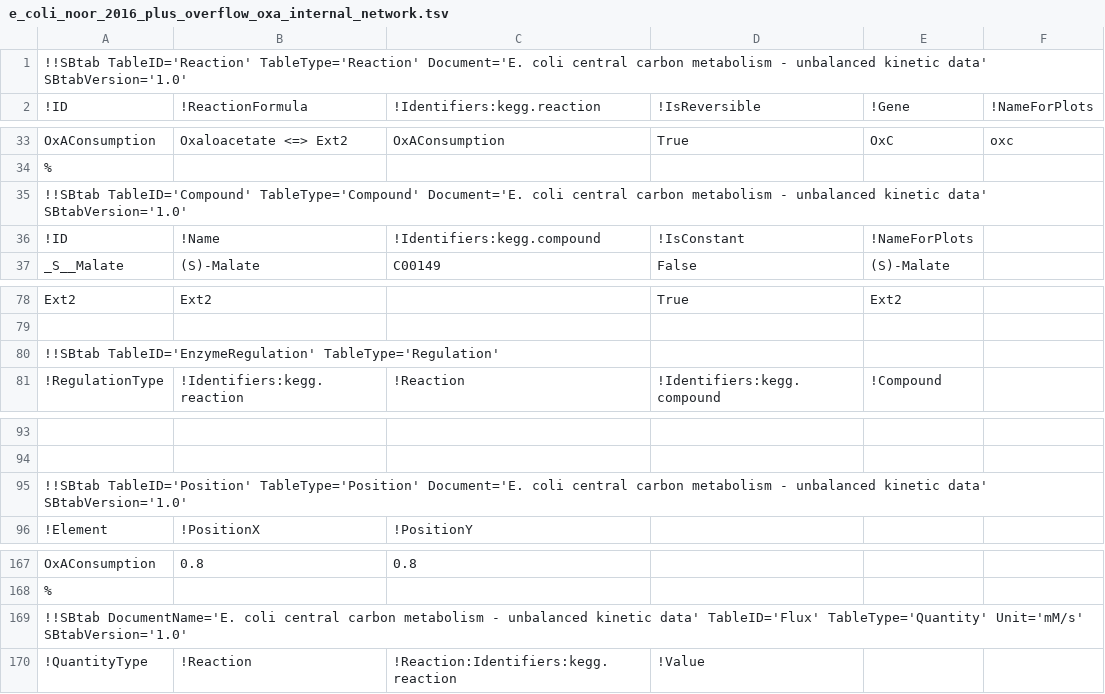
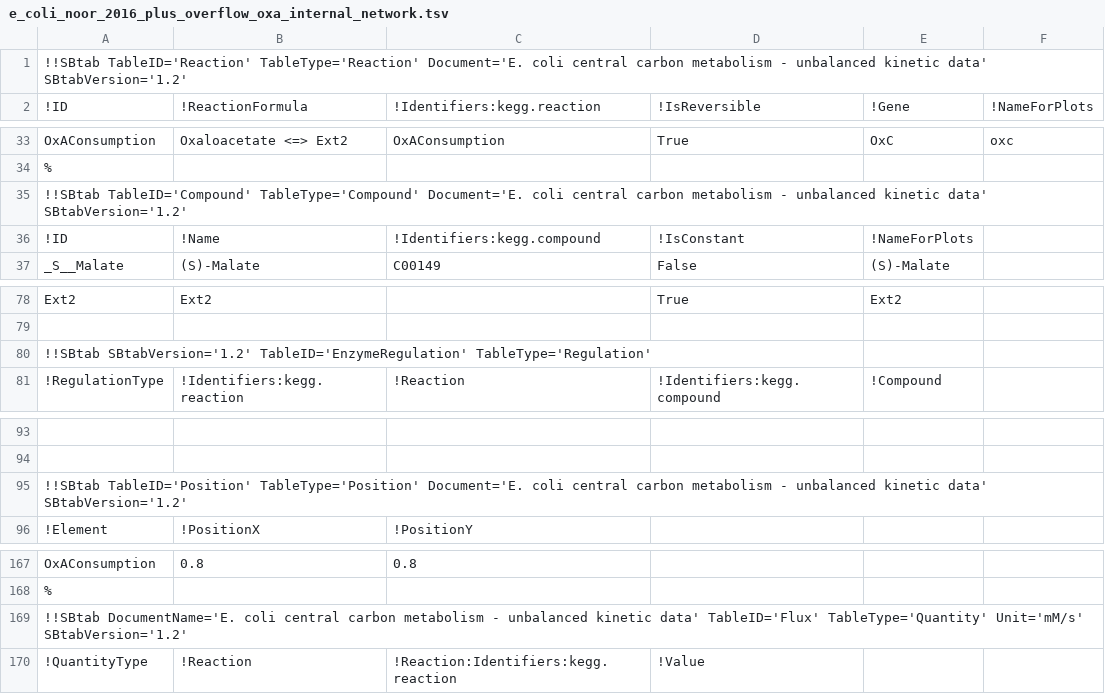
Before and after one commit to liebermeister/stm, a TSV file: resources/models-article/Escherichia_coli_ccm/original_model/e_coli_noor_2016_plus_overflow_oxa_internal_network.tsv, drawn as a sheet; only a part is shown, gaps mark what is left out; the diff covers the shown part only; the diff names each change by its address in the sheet, - before the commit and + after, or states it on an @@ line.

```diff
--- a/resources/models-article/Escherichia_coli_ccm/original_model/e_coli_noor_2016_plus_overflow_oxa_internal_network.tsv
+++ b/resources/models-article/Escherichia_coli_ccm/original_model/e_coli_noor_2016_plus_overflow_oxa_internal_network.tsv
-A1: …kinetic data' SBtabVersion='1.0'
+A1: …kinetic data' SBtabVersion='1.2'
-A35: …kinetic data' SBtabVersion='1.0'
+A35: …kinetic data' SBtabVersion='1.2'
-A80: !!SBtab TableID='EnzymeRegulation' TableType='Regulation'
+A80: !!SBtab SBtabVersion='1.2' TableID='EnzymeRegulation' TableType='Regulation'
-A95: …kinetic data' SBtabVersion='1.0'
+A95: …kinetic data' SBtabVersion='1.2'
-A169: …TableType='Quantity' Unit='mM/s' SBtabVersion='1.0'
+A169: …TableType='Quantity' Unit='mM/s' SBtabVersion='1.2'
```
Also changed, not shown: 2 edited cells elsewhere in this file, resources/models-article/Escherichia_coli_ccm/original_model/e_coli_noor_2016_kinetic_data_modified.tsv, resources/models-article/Escherichia_coli_ccm/original_model/e_coli_noor_2016_plus_overflow_oxa_internal.tsv, 3 other files.
